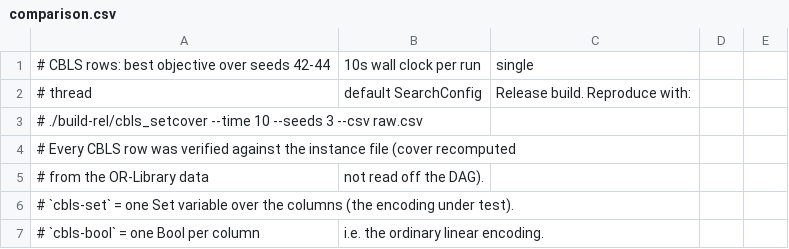
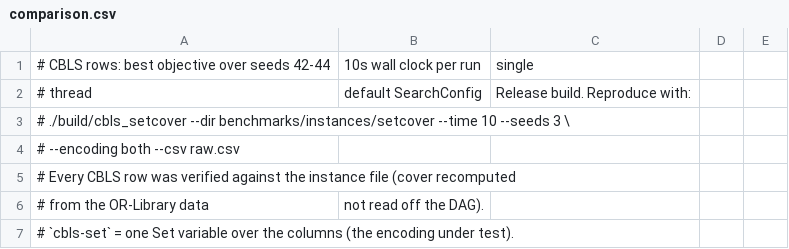
Before and after one commit to spoorendonk/cbls, a CSV file: benchmarks/instances/setcover/comparison.csv, drawn as a sheet; only a part is shown; the shorter side is filled out with more unchanged rows; the diff covers the shown part only.

```diff
--- a/benchmarks/instances/setcover/comparison.csv
+++ b/benchmarks/instances/setcover/comparison.csv
@@ -2,3 +2,4 @@
 # thread, default SearchConfig, Release build. Reproduce with:
-#   ./build-rel/cbls_setcover --time 10 --seeds 3 --csv raw.csv
+#   ./build/cbls_setcover --dir benchmarks/instances/setcover --time 10 --seeds 3 \
+#       --encoding both --csv raw.csv
 # Every CBLS row was verified against the instance file (cover recomputed
```
Also changed, not shown: 3 added rows and 22 edited cells elsewhere in this file, 6 other files.
